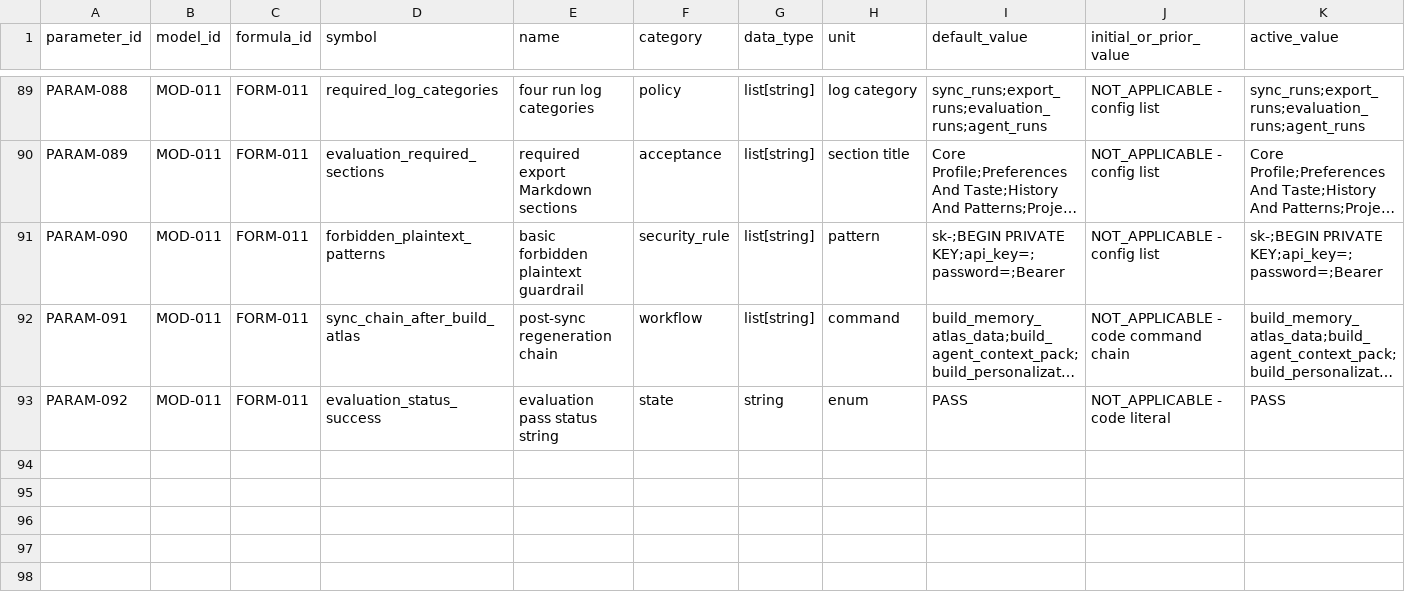
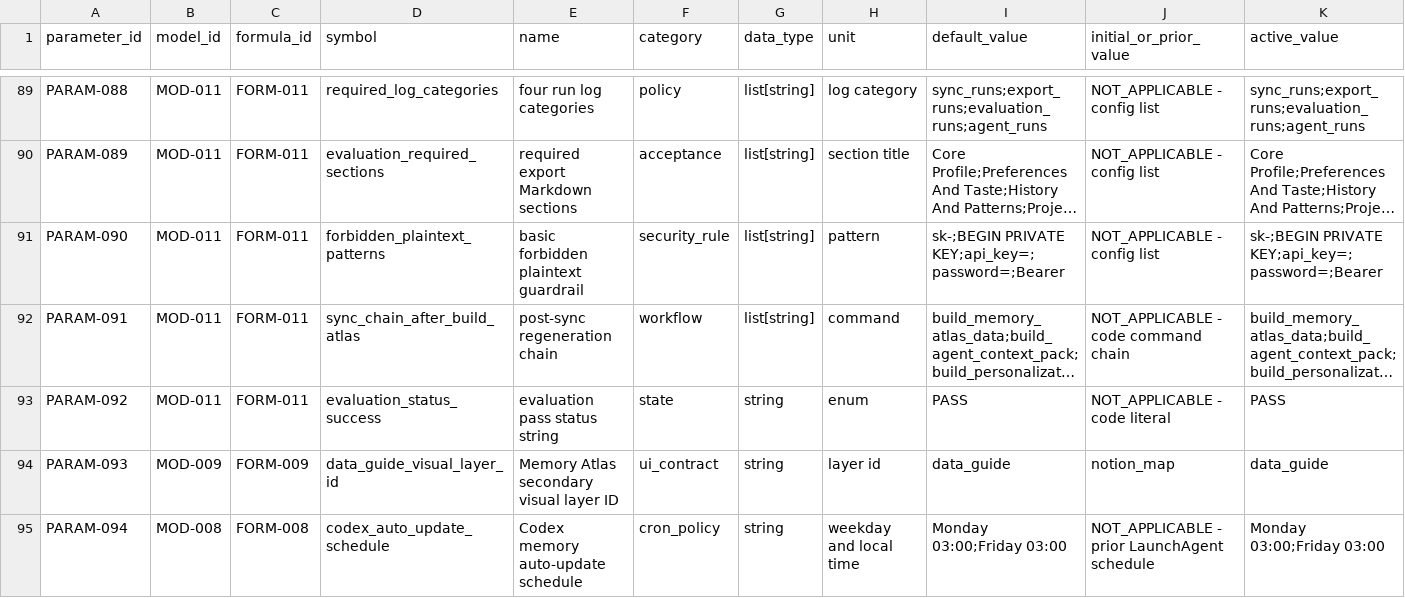
Before and after one commit to LinzeColin/AgentDatabase, a CSV file: OpenAIDatabase/docs/governance/parameter_registry.csv, drawn as a sheet; only a part is shown, gaps mark what is left out; long unchanged cells end in …; rows hold the shown columns only; the diff names each change by its address in the sheet, - before the commit and + after, or states it on an @@ line.

Commit message:
Fix OpenAIDatabase governance sync after Memory Atlas merge

```diff
--- a/OpenAIDatabase/docs/governance/parameter_registry.csv
+++ b/OpenAIDatabase/docs/governance/parameter_registry.csv
+row 94: PARAM-093 | MOD-009 | FORM-009 | data_guide_visual_layer_id | Memory Atlas secondary visual layer ID | ui_contract | string | layer id | data_guide | notion_map | data_guide
+row 95: PARAM-094 | MOD-008 | FORM-008 | codex_auto_update_schedule | Codex memory auto-update schedule | cron_policy | string | weekday and local time | Monday 03:00;Friday 03:00 | NOT_APPLICABLE - prior LaunchAgent schedule | Monday 03:00;Friday 03:00
```
Also changed, not shown: OpenAIDatabase/docs/governance/TRACEABILITY_MATRIX.csv, 11 other files.
